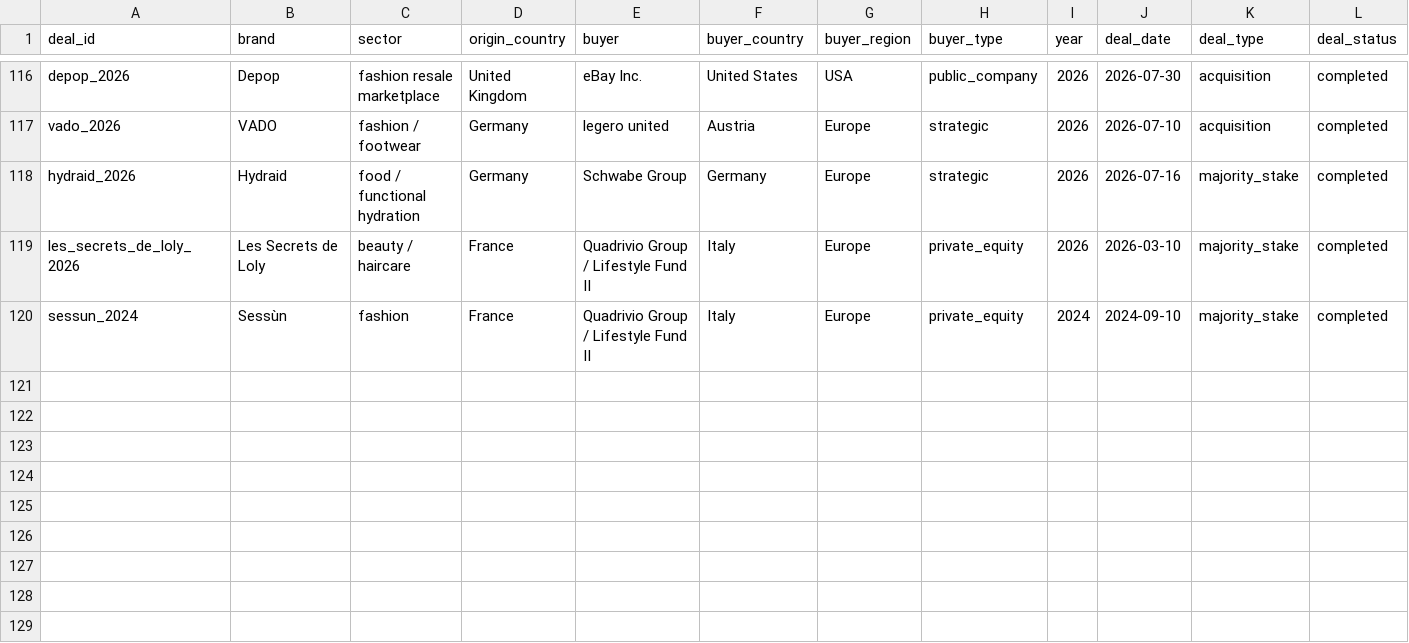
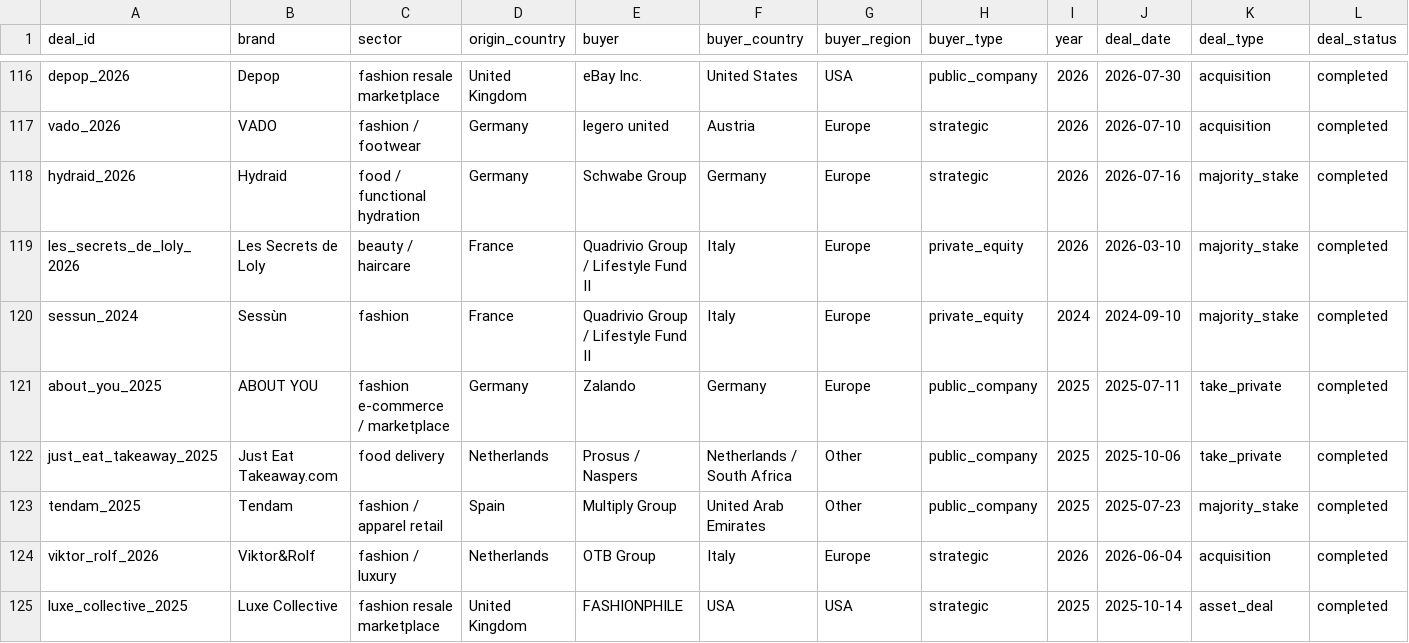
Before and after one commit to supersim123/eu-brand-transparency, a CSV file: data/deals.csv, drawn as a sheet; only a part is shown, gaps mark what is left out; rows hold the shown columns only; the diff names each change by its address in the sheet, - before the commit and + after, or states it on an @@ line.

```diff
--- a/data/deals.csv
+++ b/data/deals.csv
+row 121: about_you_2025 | ABOUT YOU | fashion e-commerce / marketplace | Germany | Zalando | Germany | Europe | public_company | 2025 | 2025-07-11 | take_private | completed
+row 122: just_eat_takeaway_2025 | Just Eat Takeaway.com | food delivery | Netherlands | Prosus / Naspers | Netherlands / South Africa | Other | public_company | 2025 | 2025-10-06 | take_private | completed
+row 123: tendam_2025 | Tendam | fashion / apparel retail | Spain | Multiply Group | United Arab Emirates | Other | public_company | 2025 | 2025-07-23 | majority_stake | completed
+row 124: viktor_rolf_2026 | Viktor&Rolf | fashion / luxury | Netherlands | OTB Group | Italy | Europe | strategic | 2026 | 2026-06-04 | acquisition | completed
+row 125: luxe_collective_2025 | Luxe Collective | fashion resale marketplace | United Kingdom | FASHIONPHILE | USA | USA | strategic | 2025 | 2025-10-14 | asset_deal | completed
```
Also changed, not shown: data/sources.csv, 10 other files.
